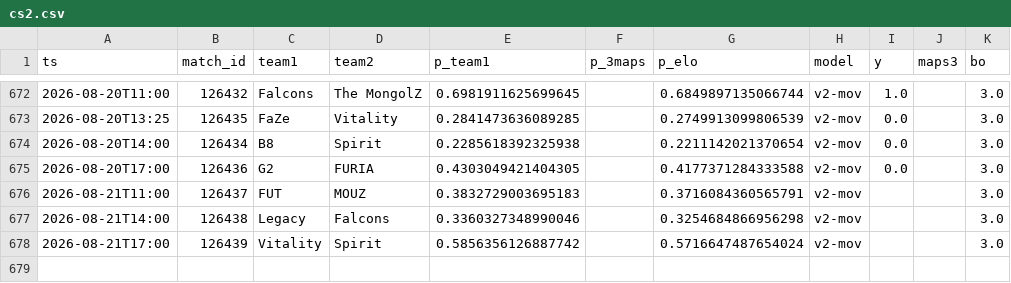
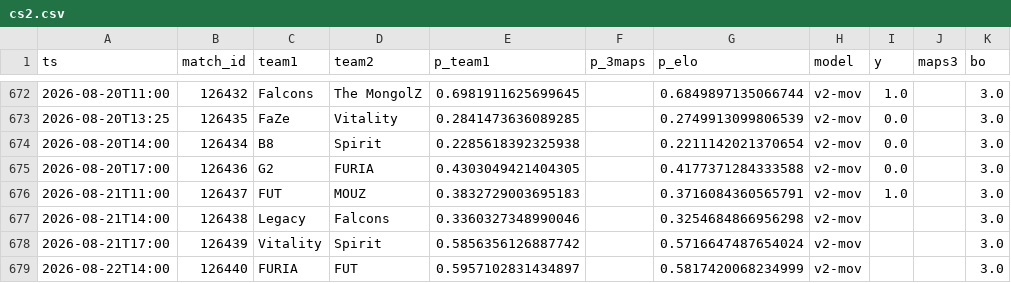
Before and after one commit to azcal/forecasting-lab, a CSV file: data/cs2.csv, drawn as a sheet; only a part is shown, gaps mark what is left out.

```diff
--- a/data/cs2.csv
+++ b/data/cs2.csv
@@ -675,4 +675,5 @@ ts,match_id,team1,team2,p_team1,p_3maps,p_elo,model,y,maps3,bo
 2026-08-20T17:00,126436,G2,FURIA,0.4303049421404305,,0.4177371284333588,v2-mov,0.0,,3.0
-2026-08-21T11:00,126437,FUT,MOUZ,0.3832729003695183,,0.3716084360565791,v2-mov,,,3.0
+2026-08-21T11:00,126437,FUT,MOUZ,0.3832729003695183,,0.3716084360565791,v2-mov,1.0,,3.0
 2026-08-21T14:00,126438,Legacy,Falcons,0.3360327348990046,,0.3254684866956298,v2-mov,,,3.0
 2026-08-21T17:00,126439,Vitality,Spirit,0.5856356126887742,,0.5716647487654024,v2-mov,,,3.0
+2026-08-22T14:00,126440,FURIA,FUT,0.5957102831434897,,0.5817420068234999,v2-mov,,,3.0
```
Also changed, not shown: data/mma.csv, data/nfl.csv, 4 other files.
